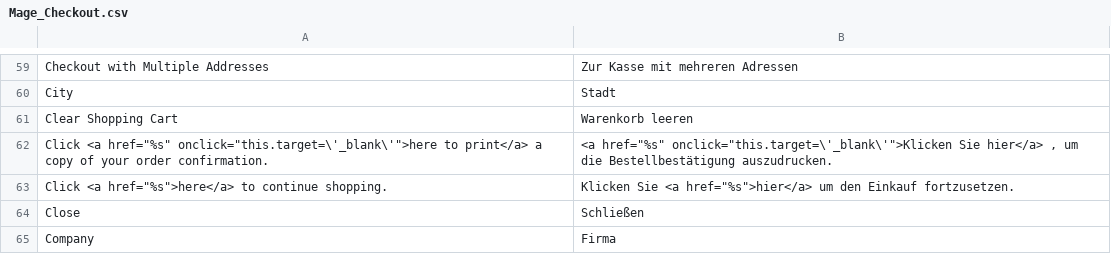
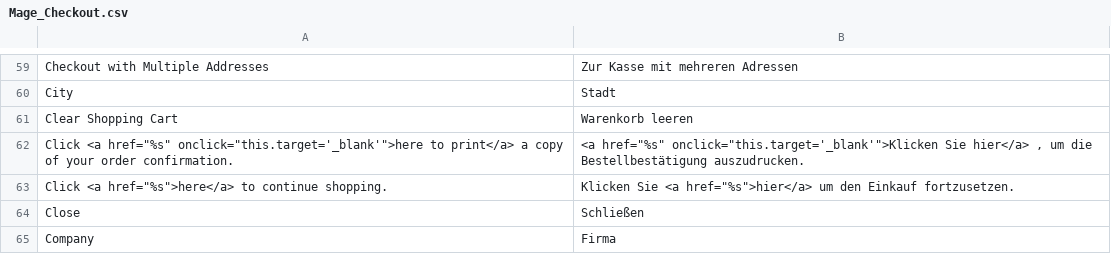
Before and after one commit to riconeitzel/German_LocalePack_de_DE, a CSV file: app/locale/de_DE/Mage_Checkout.csv, drawn as a sheet; only a part is shown, gaps mark what is left out.

Commit message:
Fixes #56

```diff
--- a/app/locale/de_DE/Mage_Checkout.csv
+++ b/app/locale/de_DE/Mage_Checkout.csv
@@ -61,3 +61,3 @@
 "Clear Shopping Cart","Warenkorb leeren"
-"Click <a href=""%s"" onclick=""this.target=\'_blank\'"">here to print</a> a copy of your order confirmation.","<a href=""%s"" onclick=""this.target=\'_blank\'"">Klicken Sie hier</a> , um die Bestellbestätigung auszudrucken."
+"Click <a href=""%s"" onclick=""this.target='_blank'"">here to print</a> a copy of your order confirmation.","<a href=""%s"" onclick=""this.target='_blank'"">Klicken Sie hier</a> , um die Bestellbestätigung auszudrucken."
 "Click <a href=""%s"">here</a> to continue shopping.","Klicken Sie <a href=""%s"">hier</a> um den Einkauf fortzusetzen."
```
